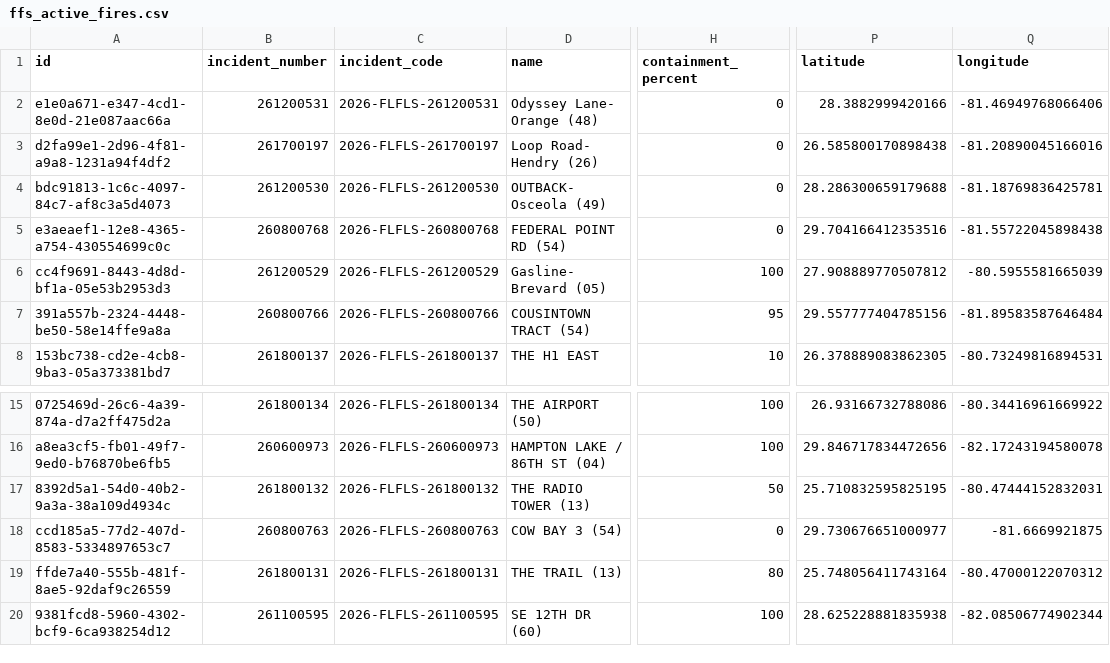
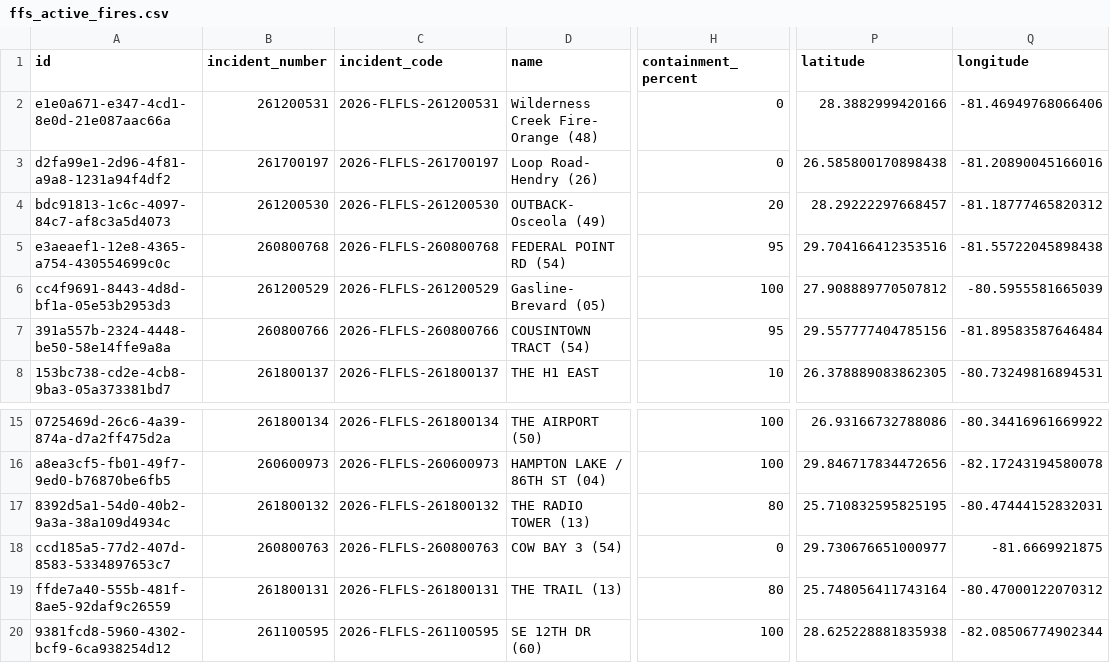
Before and after one commit to SunSentinel/wildfire-tracking-map, a CSV file: ffs_active_fires.csv, drawn as a sheet; only a part is shown, gaps mark what is left out; the diff names each change by its address in the sheet, - before the commit and + after, or states it on an @@ line.

```diff
--- a/ffs_active_fires.csv
+++ b/ffs_active_fires.csv
-D2 (name): Odyssey Lane- Orange (48)
+D2 (name): Wilderness Creek Fire- Orange (48)
-H4 (containment_percent): 0
+H4 (containment_percent): 20
-P4 (latitude): 28.286300659179688
+P4 (latitude): 28.29222297668457
-Q4 (longitude): -81.18769836425781
+Q4 (longitude): -81.18777465820312
-H5 (containment_percent): 0
+H5 (containment_percent): 95
-H17 (containment_percent): 50
+H17 (containment_percent): 80
```
Also changed, not shown: 2 other files.
